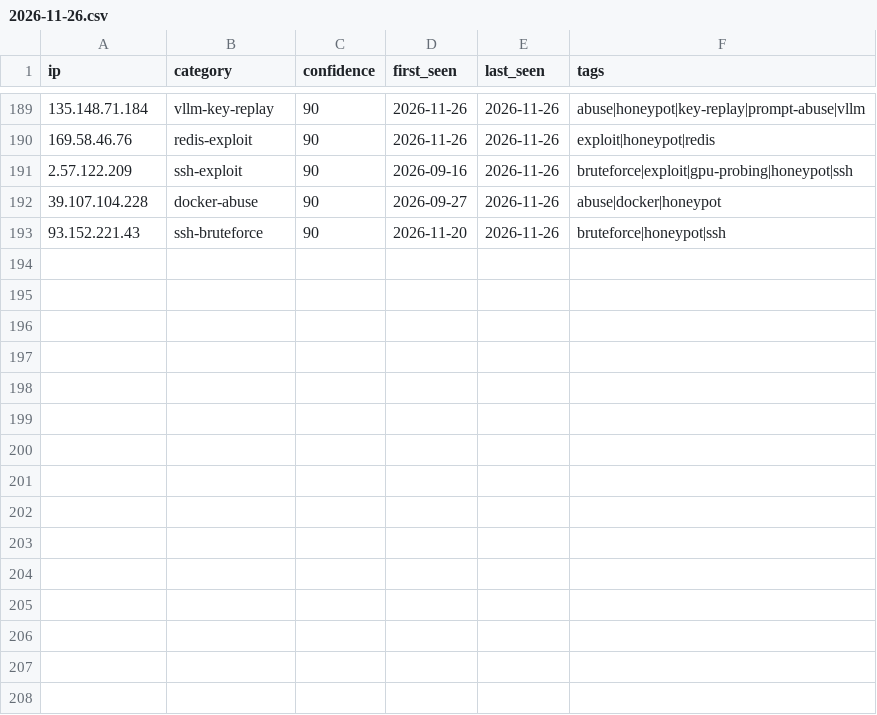
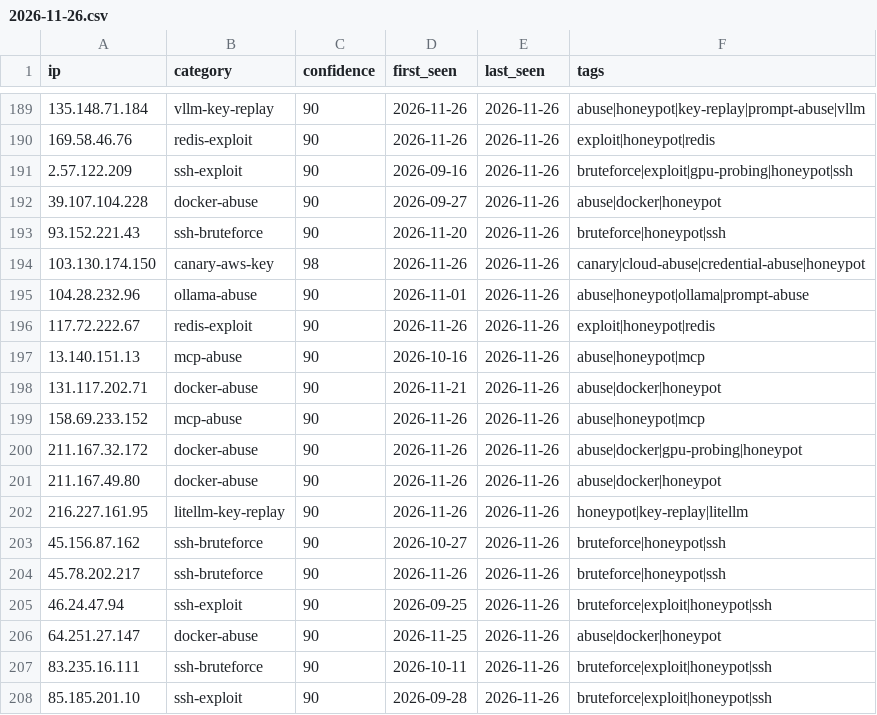
Before and after one commit to Zikmadol/trapline-ioc, a CSV file: daily/2026-11-26.csv, drawn as a sheet; only a part is shown, gaps mark what is left out.

```diff
--- a/daily/2026-11-26.csv
+++ b/daily/2026-11-26.csv
@@ -193 +193,16 @@ ip,category,confidence,first_seen,last_seen,tags
 93.152.221.43,ssh-bruteforce,90,2026-11-20,2026-11-26,bruteforce|honeypot|ssh
+103.130.174.150,canary-aws-key,98,2026-11-26,2026-11-26,canary|cloud-abuse|credential-abuse|honeypot
+104.28.232.96,ollama-abuse,90,2026-11-01,2026-11-26,abuse|honeypot|ollama|prompt-abuse
+117.72.222.67,redis-exploit,90,2026-11-26,2026-11-26,exploit|honeypot|redis
+13.140.151.13,mcp-abuse,90,2026-10-16,2026-11-26,abuse|honeypot|mcp
+131.117.202.71,docker-abuse,90,2026-11-21,2026-11-26,abuse|docker|honeypot
+158.69.233.152,mcp-abuse,90,2026-11-26,2026-11-26,abuse|honeypot|mcp
+211.167.32.172,docker-abuse,90,2026-11-26,2026-11-26,abuse|docker|gpu-probing|honeypot
+211.167.49.80,docker-abuse,90,2026-11-26,2026-11-26,abuse|docker|honeypot
+216.227.161.95,litellm-key-replay,90,2026-11-26,2026-11-26,honeypot|key-replay|litellm
+45.156.87.162,ssh-bruteforce,90,2026-10-27,2026-11-26,bruteforce|honeypot|ssh
+45.78.202.217,ssh-bruteforce,90,2026-11-26,2026-11-26,bruteforce|honeypot|ssh
+46.24.47.94,ssh-exploit,90,2026-09-25,2026-11-26,bruteforce|exploit|honeypot|ssh
+64.251.27.147,docker-abuse,90,2026-11-25,2026-11-26,abuse|docker|honeypot
+83.235.16.111,ssh-bruteforce,90,2026-10-11,2026-11-26,bruteforce|exploit|honeypot|ssh
+85.185.201.10,ssh-exploit,90,2026-09-28,2026-11-26,bruteforce|exploit|honeypot|ssh
```
Also changed, not shown: feeds/ai-infra.csv, feeds/all-observed.csv, 17 other files.
